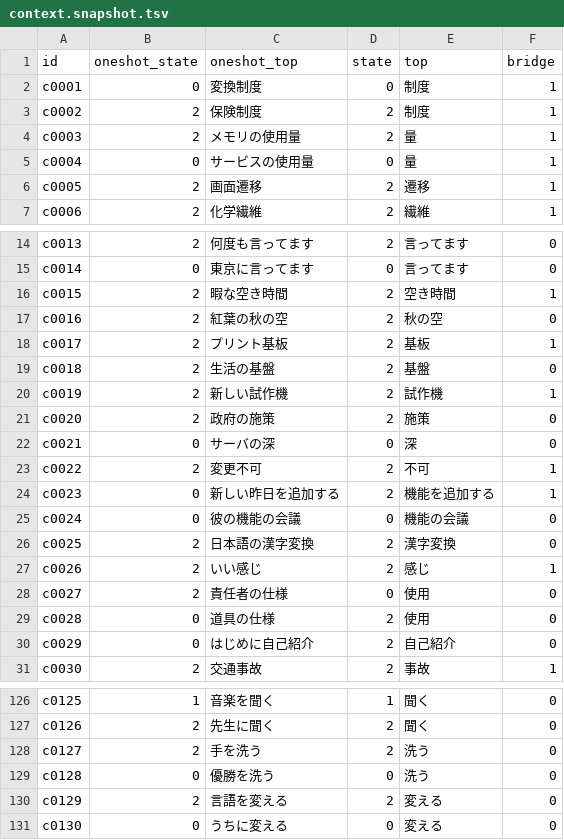
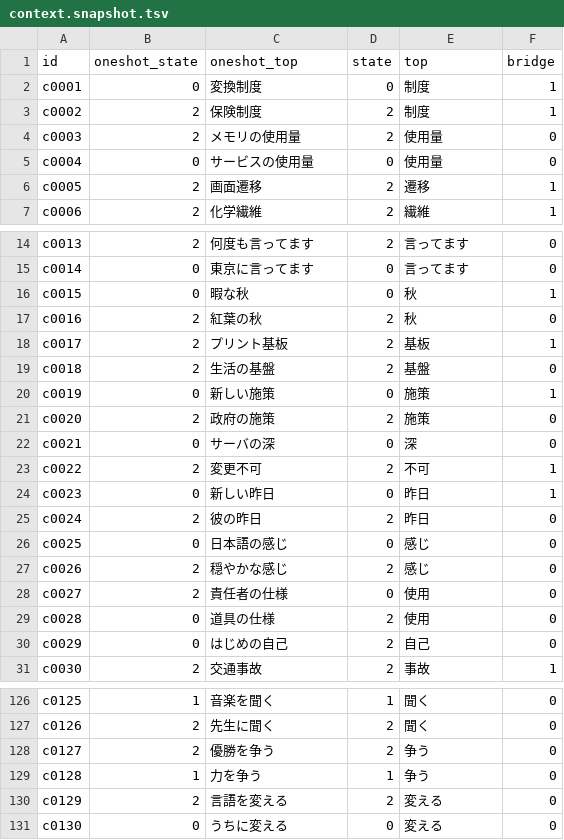
Before and after one commit to tsuyoshi-otake/sakura-input, a TSV file: corpus/accuracy/context.snapshot.tsv, drawn as a sheet; only a part is shown, gaps mark what is left out; the diff covers the shown part only.

```diff
--- a/corpus/accuracy/context.snapshot.tsv
+++ b/corpus/accuracy/context.snapshot.tsv
@@ -3,4 +3,4 @@ c0001	0	変換制度	0	制度	1
 c0002	2	保険制度	2	制度	1
-c0003	2	メモリの使用量	2	量	1
-c0004	0	サービスの使用量	0	量	1
+c0003	2	メモリの使用量	2	使用量	0
+c0004	0	サービスの使用量	0	使用量	0
 c0005	2	画面遷移	2	遷移	1
@@ -15,7 +15,7 @@ c0013	2	何度も言ってます	2	言ってます	0
 c0014	0	東京に言ってます	0	言ってます	0
-c0015	2	暇な空き時間	2	空き時間	1
-c0016	2	紅葉の秋の空	2	秋の空	0
+c0015	0	暇な秋	0	秋	1
+c0016	2	紅葉の秋	2	秋	0
 c0017	2	プリント基板	2	基板	1
 c0018	2	生活の基盤	2	基盤	0
-c0019	2	新しい試作機	2	試作機	1
+c0019	0	新しい施策	0	施策	1
 c0020	2	政府の施策	2	施策	0
@@ -23,9 +23,9 @@ c0021	0	サーバの深	0	深	0
 c0022	2	変更不可	2	不可	1
-c0023	0	新しい昨日を追加する	2	機能を追加する	1
-c0024	0	彼の機能の会議	0	機能の会議	0
-c0025	2	日本語の漢字変換	2	漢字変換	0
-c0026	2	いい感じ	2	感じ	1
+c0023	0	新しい昨日	0	昨日	1
+c0024	2	彼の昨日	2	昨日	0
+c0025	0	日本語の感じ	0	感じ	0
+c0026	2	穏やかな感じ	2	感じ	0
 c0027	2	責任者の仕様	0	使用	0
 c0028	0	道具の仕様	2	使用	0
-c0029	0	はじめに自己紹介	2	自己紹介	0
+c0029	0	はじめの自己	2	自己	0
 c0030	2	交通事故	2	事故	1
@@ -127,4 +127,4 @@ c0125	1	音楽を聞く	1	聞く	0
 c0126	2	先生に聞く	2	聞く	0
-c0127	2	手を洗う	2	洗う	0
-c0128	0	優勝を洗う	0	洗う	0
+c0127	2	優勝を争う	2	争う	0
+c0128	1	力を争う	1	争う	0
 c0129	2	言語を変える	2	変える	0
```
Also changed, not shown: 43 edited cells elsewhere in this file, corpus/accuracy/accepted-breaks.tsv, corpus/accuracy/context.tsv, 7 other files.
